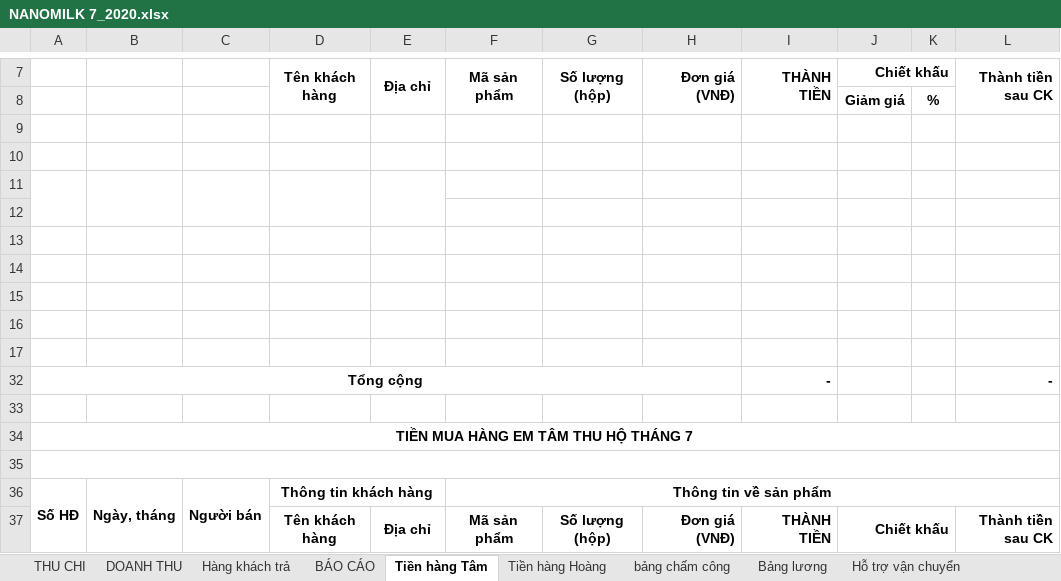
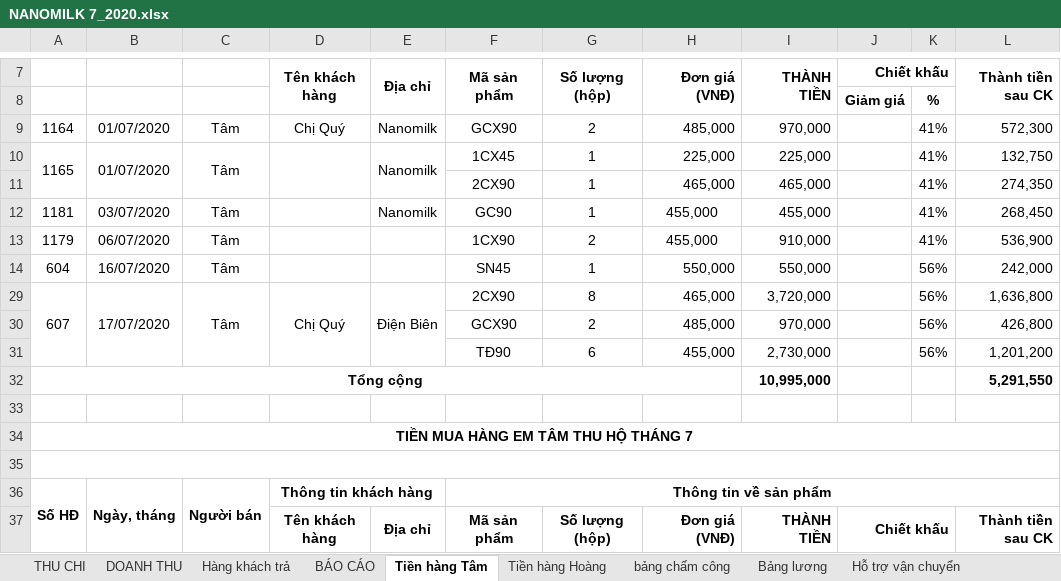
Before and after one commit to lexusna98/HangWorkspace, an Excel workbook: KẾ TOÁN - THÁI HẰNG/NANOMILK 7_2020.xlsx, sheet Tiền hàng Tâm, drawn as a sheet; only a part is shown, gaps mark what is left out; values as stored, in another font and other column widths than the file's, no borders; removed rows and columns are numbered as before the commit, all else as after; the diff covers the shown part only; the diff names each change by its address in the sheet, - before the commit and + after, or states it on an @@ line.

```diff
--- a/KẾ TOÁN - THÁI HẰNG/NANOMILK 7_2020.xlsx (sheet Tiền hàng Tâm)
+++ b/KẾ TOÁN - THÁI HẰNG/NANOMILK 7_2020.xlsx (sheet Tiền hàng Tâm)
-row 9: (empty)
+row 9: 1164 | 01/07/2020 | Tâm | Chị Quý | Nanomilk | GCX90 | 2 | 485,000 | 970,000 |  | 41% | 572,300
-row 10: (empty)
+row 10: 1165 | 01/07/2020 | Tâm |  | Nanomilk | 1CX45 | 1 | 225,000 | 225,000 |  | 41% | 132,750
+A10:A11 merged
+B10:B11 merged
+C10:C11 merged
+D10:D11 merged
+E10:E11 merged
-A11:A12 merged
-B11:B12 merged
-C11:C12 merged
-D11:D12 merged
-E11:E12 merged
-row 11: (empty)
+row 11:  |  |  |  |  | 2CX90 | 1 | 465,000 | 465,000 |  | 41% | 274,350
-row 12: (empty)
+row 12: 1181 | 03/07/2020 | Tâm |  | Nanomilk | GC90 | 1 | 455,000 | 455,000 |  | 41% | 268,450
-row 13: (empty)
+row 13: 1179 | 06/07/2020 | Tâm |  |  | 1CX90 | 2 | 455,000 | 910,000 |  | 41% | 536,900
-row 14: (empty)
+row 14: 604 | 16/07/2020 | Tâm |  |  | SN45 | 1 | 550,000 | 550,000 |  | 56% | 242,000
-row 29: (empty)
+row 29: 607 | 17/07/2020 | Tâm | Chị Quý | Điện Biên | 2CX90 | 8 | 465,000 | 3,720,000 |  | 56% | 1,636,800
+A29:A31 merged
+B29:B31 merged
+C29:C31 merged
+D29:D31 merged
+E29:E31 merged
-row 30: (empty)
+row 30:  |  |  |  |  | GCX90 | 2 | 485,000 | 970,000 |  | 56% | 426,800
-row 31: (empty)
+row 31:  |  |  |  |  | TĐ90 | 6 | 455,000 | 2,730,000 |  | 56% | 1,201,200
-I32: -
+I32: 10,995,000
-L32: -
+L32: 5,291,550
```
Also changed, not shown: 3 added rows, 5 removed rows and 49 edited cells elsewhere in this sheet, sheet DOANH THU, sheet Hàng khách trả, sheet bảng chấm công, sheet Hỗ trợ vận chuyển, sheet Bảng lương, sheet BÁO CÁO, 1 more sheet, formulas that keep their value, 2 other files.
